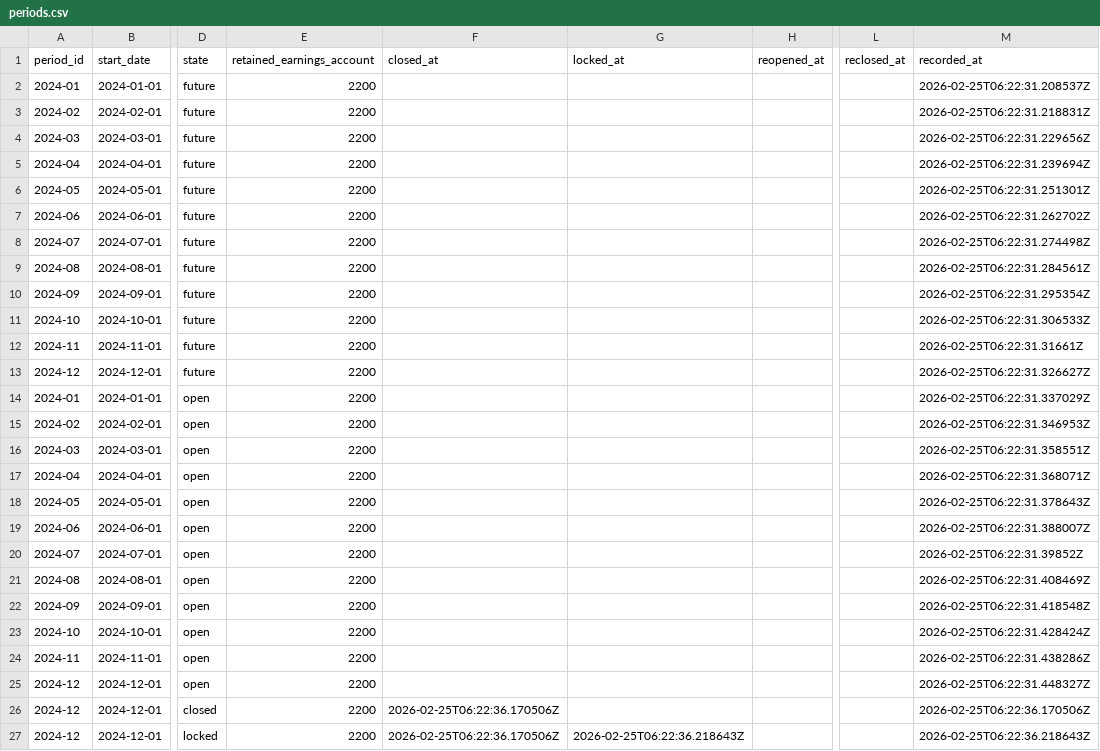
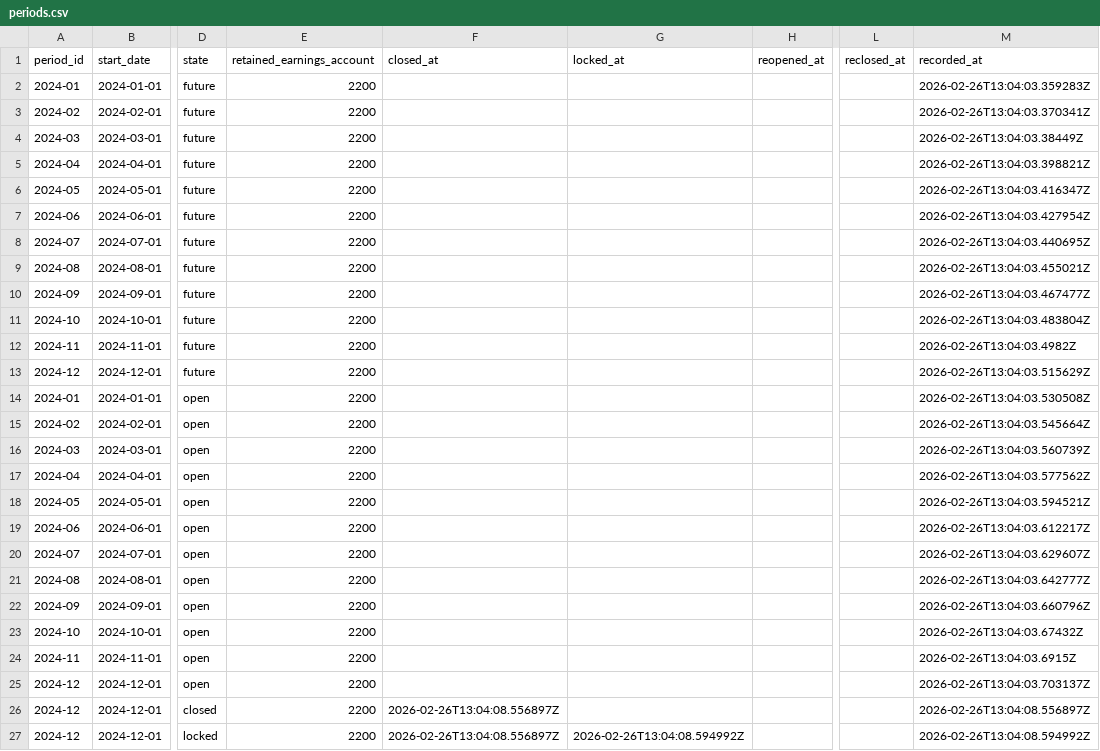
Before and after one commit to busdk/busdk, a CSV file: examples/synthetic-full-fictional-2024/data-monthly-transfer-v2/periods.csv, drawn as a sheet; only a part is shown, gaps mark what is left out; the diff names each change by its address in the sheet, - before the commit and + after, or states it on an @@ line.

```diff
--- a/examples/synthetic-full-fictional-2024/data-monthly-transfer-v2/periods.csv
+++ b/examples/synthetic-full-fictional-2024/data-monthly-transfer-v2/periods.csv
-M2 (recorded_at): 2026-02-25T06:22:31.208537Z
+M2 (recorded_at): 2026-02-26T13:04:03.359283Z
-M3 (recorded_at): 2026-02-25T06:22:31.218831Z
+M3 (recorded_at): 2026-02-26T13:04:03.370341Z
-M4 (recorded_at): 2026-02-25T06:22:31.229656Z
+M4 (recorded_at): 2026-02-26T13:04:03.38449Z
-M5 (recorded_at): 2026-02-25T06:22:31.239694Z
+M5 (recorded_at): 2026-02-26T13:04:03.398821Z
-M6 (recorded_at): 2026-02-25T06:22:31.251301Z
+M6 (recorded_at): 2026-02-26T13:04:03.416347Z
-M7 (recorded_at): 2026-02-25T06:22:31.262702Z
+M7 (recorded_at): 2026-02-26T13:04:03.427954Z
-M8 (recorded_at): 2026-02-25T06:22:31.274498Z
+M8 (recorded_at): 2026-02-26T13:04:03.440695Z
-M9 (recorded_at): 2026-02-25T06:22:31.284561Z
+M9 (recorded_at): 2026-02-26T13:04:03.455021Z
-M10 (recorded_at): 2026-02-25T06:22:31.295354Z
+M10 (recorded_at): 2026-02-26T13:04:03.467477Z
-M11 (recorded_at): 2026-02-25T06:22:31.306533Z
+M11 (recorded_at): 2026-02-26T13:04:03.483804Z
-M12 (recorded_at): 2026-02-25T06:22:31.31661Z
+M12 (recorded_at): 2026-02-26T13:04:03.4982Z
-M13 (recorded_at): 2026-02-25T06:22:31.326627Z
+M13 (recorded_at): 2026-02-26T13:04:03.515629Z
-M14 (recorded_at): 2026-02-25T06:22:31.337029Z
+M14 (recorded_at): 2026-02-26T13:04:03.530508Z
-M15 (recorded_at): 2026-02-25T06:22:31.346953Z
+M15 (recorded_at): 2026-02-26T13:04:03.545664Z
-M16 (recorded_at): 2026-02-25T06:22:31.358551Z
+M16 (recorded_at): 2026-02-26T13:04:03.560739Z
-M17 (recorded_at): 2026-02-25T06:22:31.368071Z
+M17 (recorded_at): 2026-02-26T13:04:03.577562Z
-M18 (recorded_at): 2026-02-25T06:22:31.378643Z
+M18 (recorded_at): 2026-02-26T13:04:03.594521Z
-M19 (recorded_at): 2026-02-25T06:22:31.388007Z
+M19 (recorded_at): 2026-02-26T13:04:03.612217Z
-M20 (recorded_at): 2026-02-25T06:22:31.39852Z
+M20 (recorded_at): 2026-02-26T13:04:03.629607Z
-M21 (recorded_at): 2026-02-25T06:22:31.408469Z
+M21 (recorded_at): 2026-02-26T13:04:03.642777Z
-M22 (recorded_at): 2026-02-25T06:22:31.418548Z
+M22 (recorded_at): 2026-02-26T13:04:03.660796Z
-M23 (recorded_at): 2026-02-25T06:22:31.428424Z
+M23 (recorded_at): 2026-02-26T13:04:03.67432Z
-M24 (recorded_at): 2026-02-25T06:22:31.438286Z
+M24 (recorded_at): 2026-02-26T13:04:03.6915Z
-M25 (recorded_at): 2026-02-25T06:22:31.448327Z
+M25 (recorded_at): 2026-02-26T13:04:03.703137Z
-F26:F27 (closed_at): 2026-02-25T06:22:36.170506Z
+F26:F27 (closed_at): 2026-02-26T13:04:08.556897Z
-M26 (recorded_at): 2026-02-25T06:22:36.170506Z
+M26 (recorded_at): 2026-02-26T13:04:08.556897Z
-G27 (locked_at): 2026-02-25T06:22:36.218643Z
+G27 (locked_at): 2026-02-26T13:04:08.594992Z
-M27 (recorded_at): 2026-02-25T06:22:36.218643Z
+M27 (recorded_at): 2026-02-26T13:04:08.594992Z
```
Also changed, not shown: examples/synthetic-full-fictional-2024/data-monthly-transfer-v2/matches.csv, examples/synthetic-full-fictional-2024/data-monthly-transfer/attachments.csv, 40 other files.
